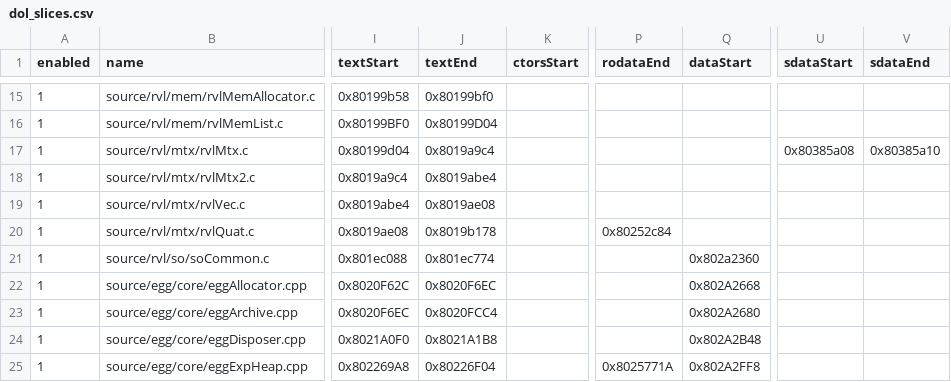
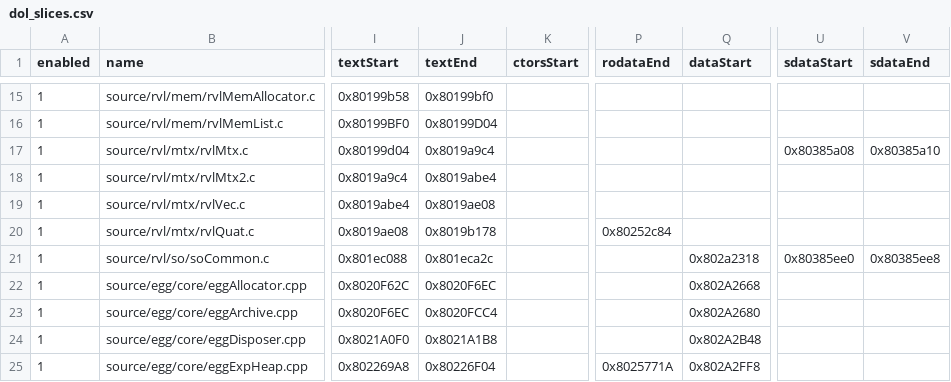
Before and after one commit to riidefi/mkw, a CSV file: pack/dol_slices.csv, drawn as a sheet; only a part is shown, gaps mark what is left out; the diff names each change by its address in the sheet, - before the commit and + after, or states it on an @@ line.

```diff
--- a/pack/dol_slices.csv
+++ b/pack/dol_slices.csv
-J21 (textEnd): 0x801ec774
+J21 (textEnd): 0x801eca2c
-Q21 (dataStart): 0x802a2360
+Q21 (dataStart): 0x802a2318
-U21 (sdataStart): (empty)
+U21 (sdataStart): 0x80385ee0
-V21 (sdataEnd): (empty)
+V21 (sdataEnd): 0x80385ee8
```
Also changed, not shown: 7 other files.
